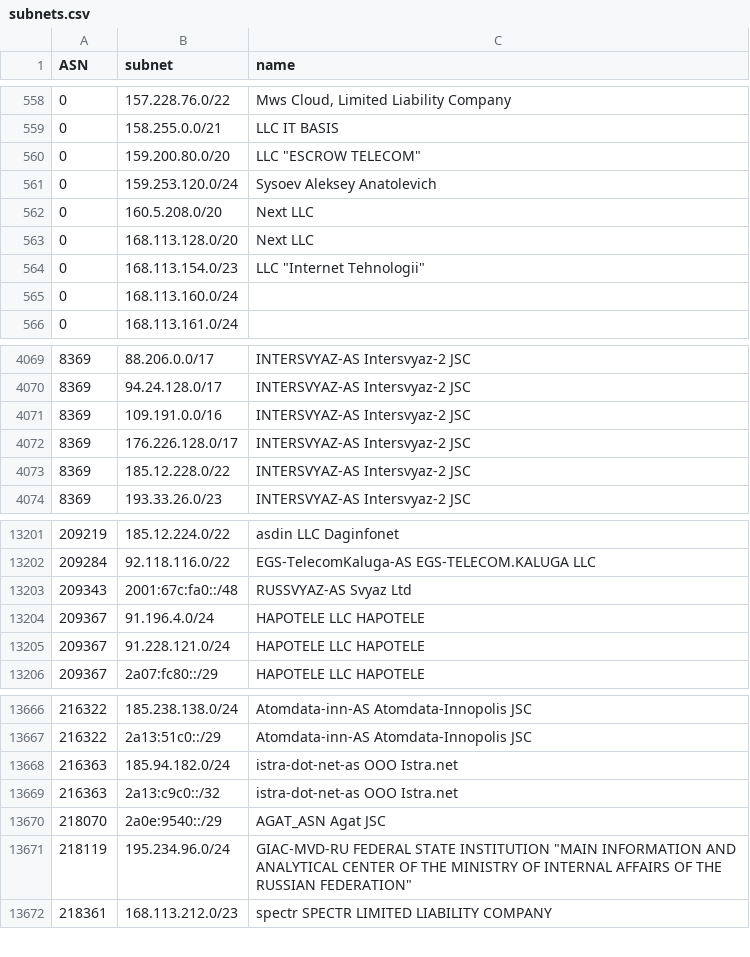
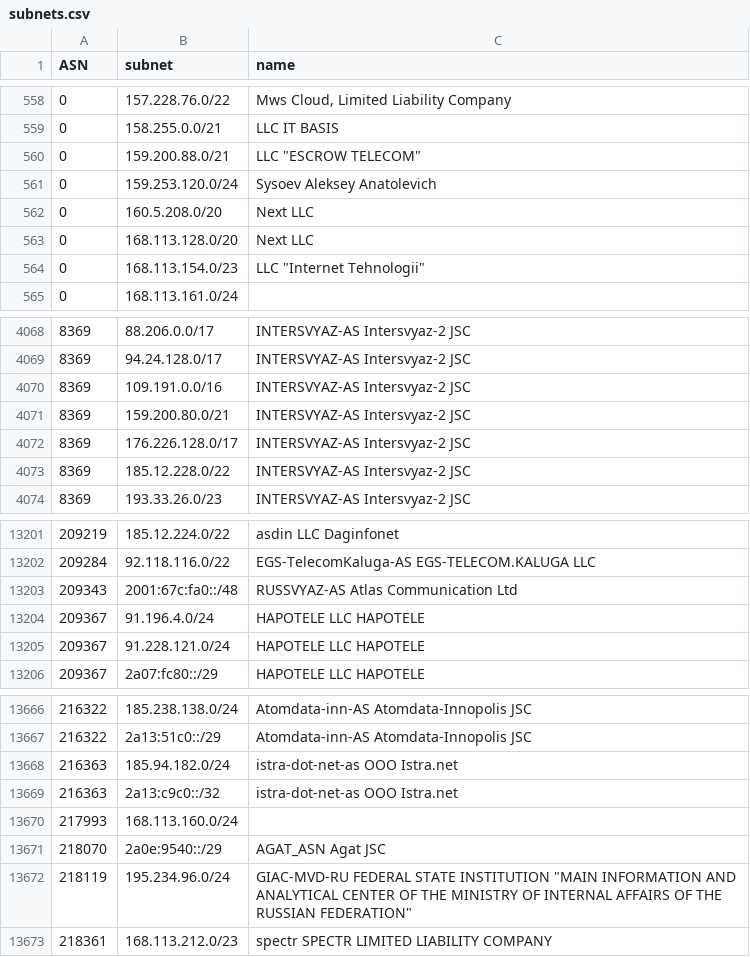
Before and after one commit to esergion/subnets-fetcher, a CSV file: countries/ru/subnets.csv, drawn as a sheet; only a part is shown, gaps mark what is left out.

```diff
--- a/countries/ru/subnets.csv
+++ b/countries/ru/subnets.csv
@@ -559,3 +559,3 @@ ASN,subnet,name
 0,158.255.0.0/21,LLC IT BASIS
-0,159.200.80.0/20,"LLC ""ESCROW TELECOM"""
+0,159.200.88.0/21,"LLC ""ESCROW TELECOM"""
 0,159.253.120.0/24,Sysoev Aleksey Anatolevich
@@ -564,3 +564,2 @@ ASN,subnet,name
 0,168.113.154.0/23,"LLC ""Internet Tehnologii"""
-0,168.113.160.0/24,
 0,168.113.161.0/24,
@@ -4071,2 +4070,3 @@ ASN,subnet,name
 8369,109.191.0.0/16,INTERSVYAZ-AS Intersvyaz-2 JSC
+8369,159.200.80.0/21,INTERSVYAZ-AS Intersvyaz-2 JSC
 8369,176.226.128.0/17,INTERSVYAZ-AS Intersvyaz-2 JSC
@@ -13202,3 +13202,3 @@ ASN,subnet,name
 209284,92.118.116.0/22,EGS-TelecomKaluga-AS EGS-TELECOM.KALUGA LLC
-209343,2001:67c:fa0::/48,RUSSVYAZ-AS Svyaz Ltd
+209343,2001:67c:fa0::/48,RUSSVYAZ-AS Atlas Communication Ltd
 209367,91.196.4.0/24,HAPOTELE LLC HAPOTELE
@@ -13669,2 +13669,3 @@ ASN,subnet,name
 216363,2a13:c9c0::/32,istra-dot-net-as OOO Istra.net
+217993,168.113.160.0/24,
 218070,2a0e:9540::/29,AGAT_ASN Agat JSC
```
Also changed, not shown: 1 other file.
